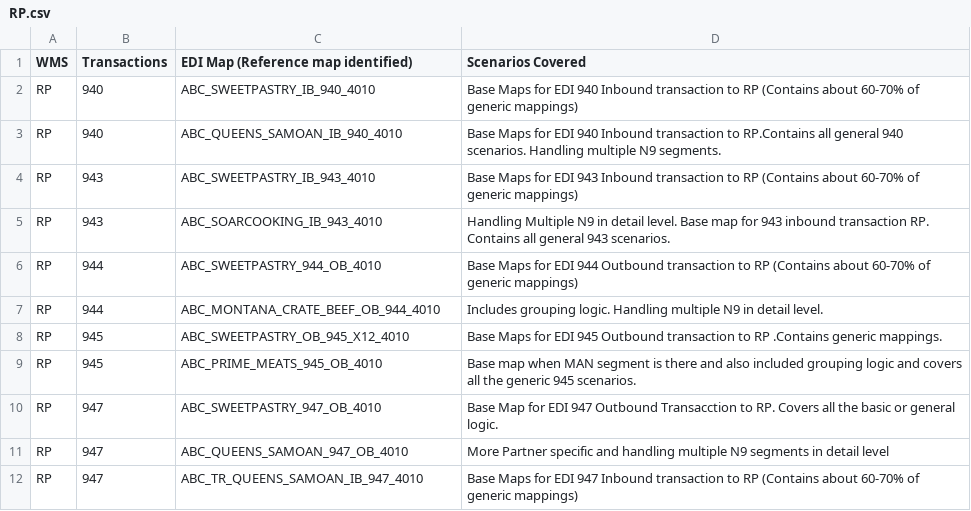
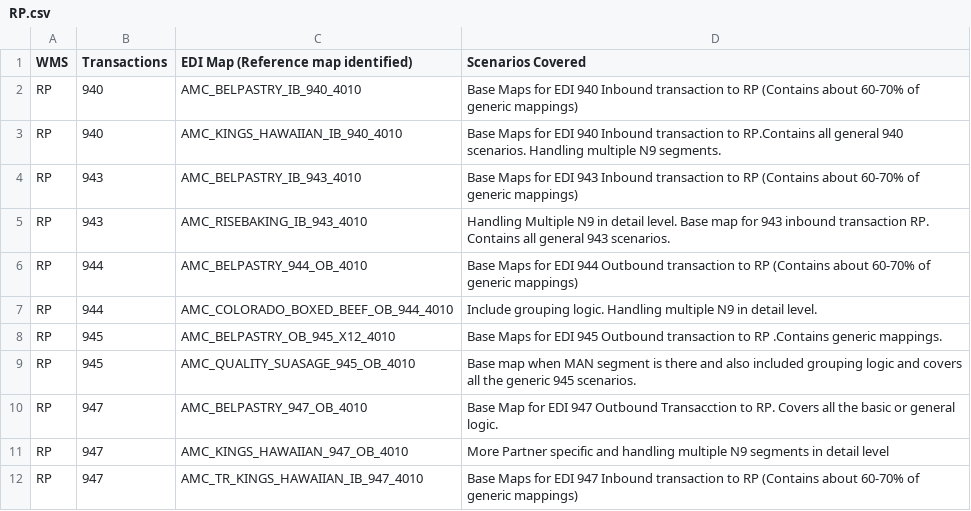
Before and after one commit to 185767/Goldenbuilds, a CSV file: RP.csv, drawn as a sheet.

```diff
--- a/RP.csv
+++ b/RP.csv
@@ -1,12 +1,12 @@
 WMS,Transactions,EDI Map (Reference map identified),Scenarios Covered
-RP,940,ABC_SWEETPASTRY_IB_940_4010,Base Maps for EDI 940 Inbound transaction to RP (Contains about  60-70% of generic mappings)
-RP,940,ABC_QUEENS_SAMOAN_IB_940_4010,Base Maps for EDI 940 Inbound transaction to RP.Contains all general 940 scenarios. Handling multiple N9 segments.
-RP,943,ABC_SWEETPASTRY_IB_943_4010,Base Maps for EDI 943 Inbound transaction to RP (Contains about  60-70% of generic mappings)
-RP,943,ABC_SOARCOOKING_IB_943_4010,Handling Multiple N9 in detail level. Base map for 943 inbound transaction RP. Contains all general 943 scenarios.
-RP,944,ABC_SWEETPASTRY_944_OB_4010,Base Maps for EDI 944 Outbound transaction to RP (Contains about  60-70% of generic mappings)
-RP,944,ABC_MONTANA_CRATE_BEEF_OB_944_4010,Includes grouping logic. Handling multiple N9 in detail level.
-RP,945,ABC_SWEETPASTRY_OB_945_X12_4010,Base Maps for EDI 945 Outbound transaction to RP .Contains generic mappings.
-RP,945,ABC_PRIME_MEATS_945_OB_4010,Base map when MAN segment is there and also included grouping logic and covers all the generic 945 scenarios.
-RP,947,ABC_SWEETPASTRY_947_OB_4010,Base Map for EDI 947 Outbound Transacction to RP. Covers all the basic or general logic.
-RP,947,ABC_QUEENS_SAMOAN_947_OB_4010 ,More Partner specific and handling multiple N9 segments in detail level
-RP,947,ABC_TR_QUEENS_SAMOAN_IB_947_4010,Base Maps for EDI 947 Inbound transaction to RP (Contains about  60-70% of generic mappings)
+RP,940,AMC_BELPASTRY_IB_940_4010,Base Maps for EDI 940 Inbound transaction to RP (Contains about  60-70% of generic mappings)
+RP,940,AMC_KINGS_HAWAIIAN_IB_940_4010,Base Maps for EDI 940 Inbound transaction to RP.Contains all general 940 scenarios. Handling multiple N9 segments.
+RP,943,AMC_BELPASTRY_IB_943_4010,Base Maps for EDI 943 Inbound transaction to RP (Contains about  60-70% of generic mappings)
+RP,943,AMC_RISEBAKING_IB_943_4010,Handling Multiple N9 in detail level. Base map for 943 inbound transaction RP. Contains all general 943 scenarios.
+RP,944,AMC_BELPASTRY_944_OB_4010,Base Maps for EDI 944 Outbound transaction to RP (Contains about  60-70% of generic mappings)
+RP,944,AMC_COLORADO_BOXED_BEEF_OB_944_4010,Include grouping logic. Handling multiple N9 in detail level.
+RP,945,AMC_BELPASTRY_OB_945_X12_4010,Base Maps for EDI 945 Outbound transaction to RP .Contains generic mappings.
+RP,945,AMC_QUALITY_SUASAGE_945_OB_4010,Base map when MAN segment is there and also included grouping logic and covers all the generic 945 scenarios.
+RP,947,AMC_BELPASTRY_947_OB_4010,Base Map for EDI 947 Outbound Transacction to RP. Covers all the basic or general logic.
+RP,947,AMC_KINGS_HAWAIIAN_947_OB_4010 ,More Partner specific and handling multiple N9 segments in detail level
+RP,947,AMC_TR_KINGS_HAWAIIAN_IB_947_4010,Base Maps for EDI 947 Inbound transaction to RP (Contains about  60-70% of generic mappings)
```
Also changed, not shown: AWMS.csv, HJ.csv, 2 other files.
